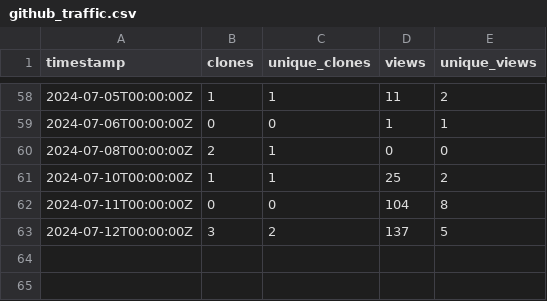
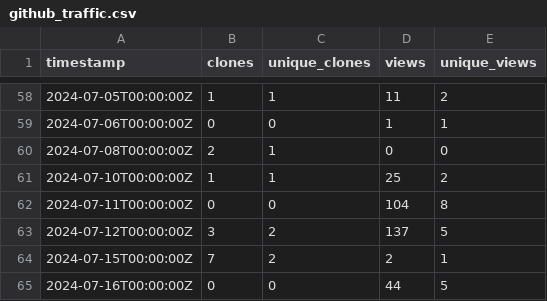
Before and after one commit to ELIXIR-Belgium/elixir-toolkit-theme, a CSV file: github_traffic.csv, drawn as a sheet; only a part is shown, gaps mark what is left out; the diff names each change by its address in the sheet, - before the commit and + after, or states it on an @@ line.

Commit message:
Update weekly GitHub stats

```diff
--- a/github_traffic.csv
+++ b/github_traffic.csv
+row 64: 2024-07-15T00:00:00Z | 7 | 2 | 2 | 1
+row 65: 2024-07-16T00:00:00Z | 0 | 0 | 44 | 5
```
